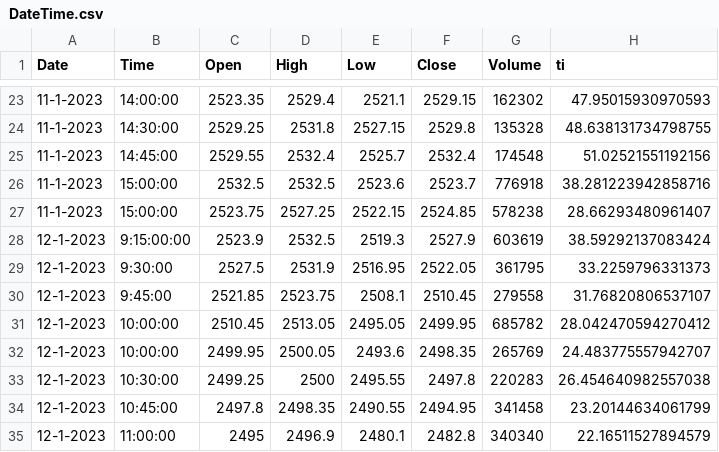
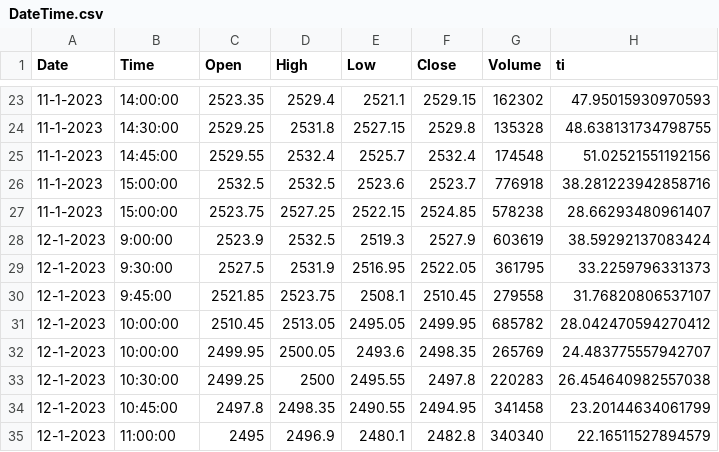
Before and after one commit to pb3122/chart-data-csv, a CSV file: DateTime.csv, drawn as a sheet; only a part is shown, gaps mark what is left out.

Commit message:
Update DateTime.csv

```diff
--- a/DateTime.csv
+++ b/DateTime.csv
@@ -27,3 +27,3 @@ Date,Time,Open,High,Low,Close,Volume,ti
 11-1-2023,15:00:00,2523.75,2527.25,2522.15,2524.85,578238,28.66293480961407
-12-1-2023,9:15:00:00,2523.9,2532.5,2519.3,2527.9,603619,38.59292137083424
+12-1-2023,9:00:00,2523.9,2532.5,2519.3,2527.9,603619,38.59292137083424
 12-1-2023,9:30:00,2527.5,2531.9,2516.95,2522.05,361795,33.2259796331373
```
